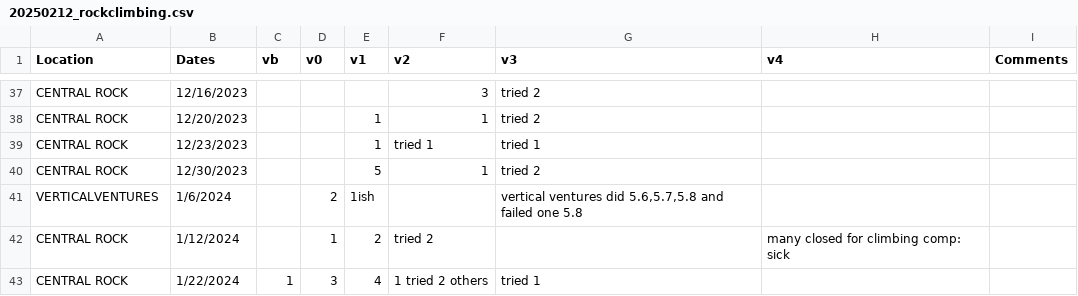
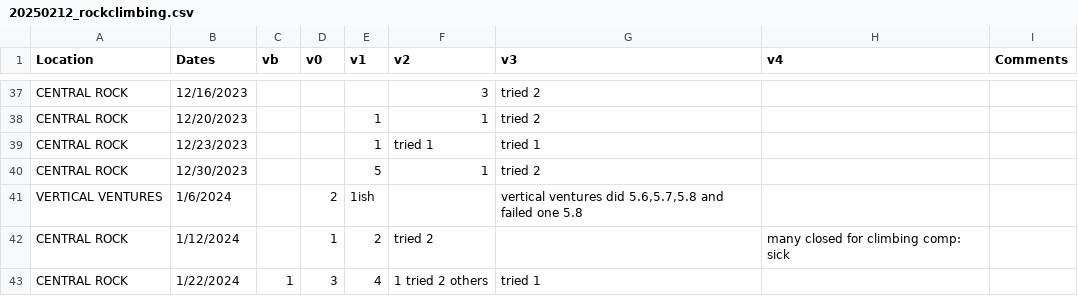
Before and after one commit to hortinstein/CHALKTOPUS, a CSV file: 20250212_rockclimbing.csv, drawn as a sheet; only a part is shown, gaps mark what is left out.

```diff
--- a/20250212_rockclimbing.csv
+++ b/20250212_rockclimbing.csv
@@ -40,3 +40,3 @@ CENTRAL ROCK,12/23/2023,,,1,tried 1,tried 1,,
 CENTRAL ROCK,12/30/2023,,,5,1,tried 2,,
-VERTICALVENTURES,1/6/2024,,2,1ish,,"vertical ventures did 5.6,5.7,5.8 and failed one 5.8",,
+VERTICAL VENTURES,1/6/2024,,2,1ish,,"vertical ventures did 5.6,5.7,5.8 and failed one 5.8",,
 CENTRAL ROCK,1/12/2024,,1,2,tried 2,,many closed for climbing comp: sick,
```
Also changed, not shown: Rock Climbing - central rock.csv, 2 other files.
